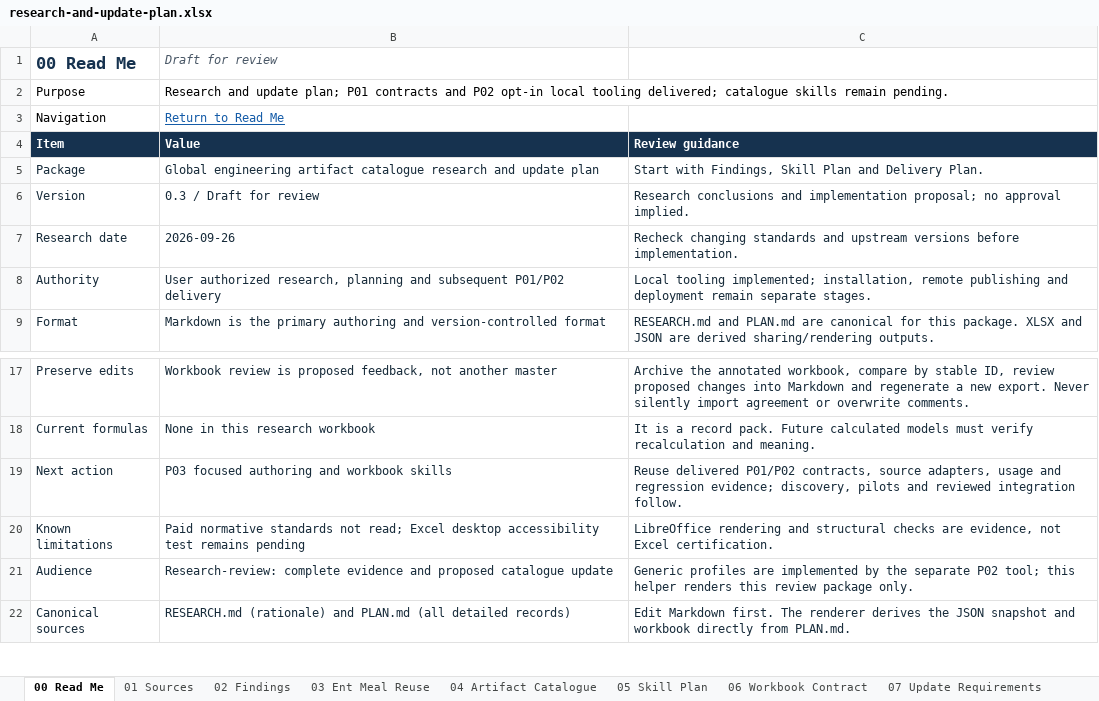
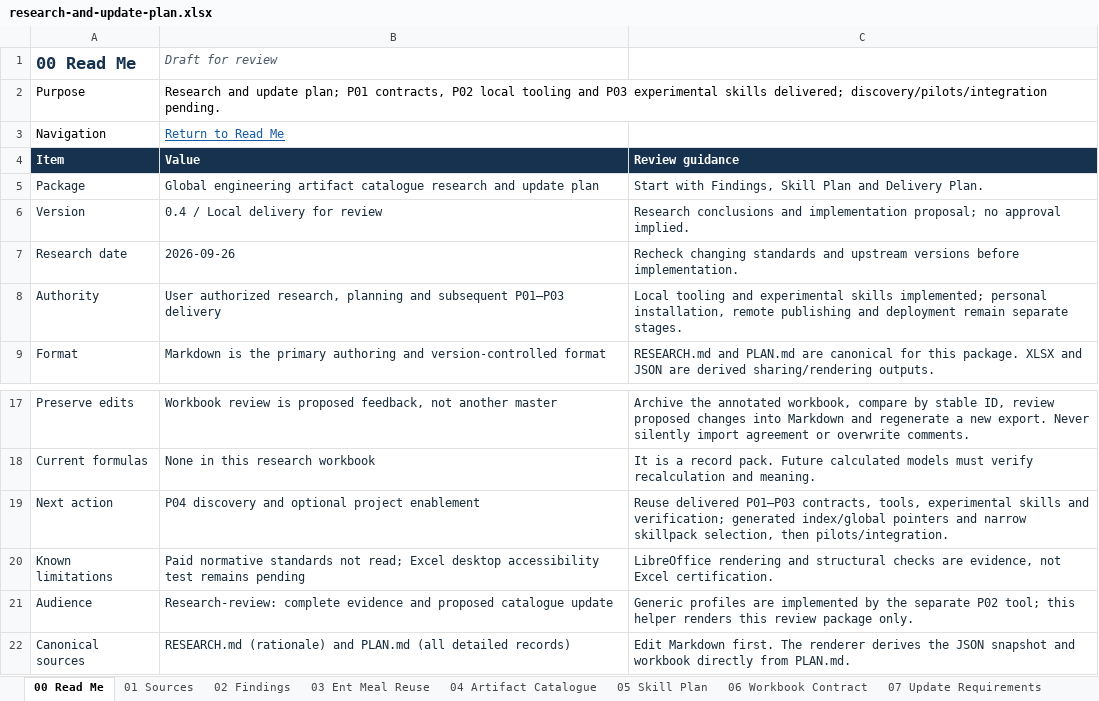
Before and after one commit to mdudaj/karakana, an Excel workbook: docs/skills/engineering-artifact-catalogue/research-and-update-plan.xlsx, sheet 00 Read Me, drawn as a sheet; only a part is shown, gaps mark what is left out; values as stored, in another font and other column widths than the file's, no borders; table styles not drawn; the diff names each change by its address in the sheet, - before the commit and + after, or states it on an @@ line.

Commit message:
feat: add experimental engineering documentation skills

```diff
--- a/docs/skills/engineering-artifact-catalogue/research-and-update-plan.xlsx (sheet 00 Read Me)
+++ b/docs/skills/engineering-artifact-catalogue/research-and-update-plan.xlsx (sheet 00 Read Me)
-B2 (Draft for review): …plan; P01 contracts and P02 opt-in local tooling delivered; catalogue skills remain pending.
+B2 (Draft for review): …plan; P01 contracts, P02 local tooling and P03 experimental skills delivered; discovery/pilots/integration pending.
-B6 (Draft for review): 0.3 / Draft for review
+B6 (Draft for review): 0.4 / Local delivery for review
-B8 (Draft for review): …and subsequent P01/P02 delivery
+B8 (Draft for review): …and subsequent P01–P03 delivery
-C8: Local tooling implemented; installation, remote…
+C8: Local tooling and experimental skills implemented; personal installation, remote…
-B19 (Draft for review): P03 focused authoring and workbook skills
+B19 (Draft for review): P04 discovery and optional project enablement
-C19: Reuse delivered P01/P02 contracts, source adapters, usage and regression evidence; discovery, pilots and reviewed integration follow.
+C19: Reuse delivered P01–P03 contracts, tools, experimental skills and verification; generated index/global pointers and narrow skillpack selection, then pilots/integration.
```
Also changed, not shown: sheet 09 Delivery Plan, sheet 05 Skill Plan, 48 other files.
